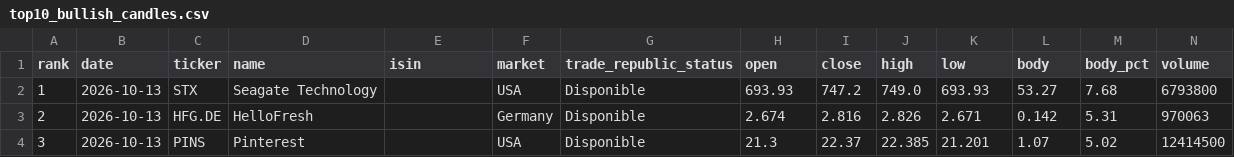
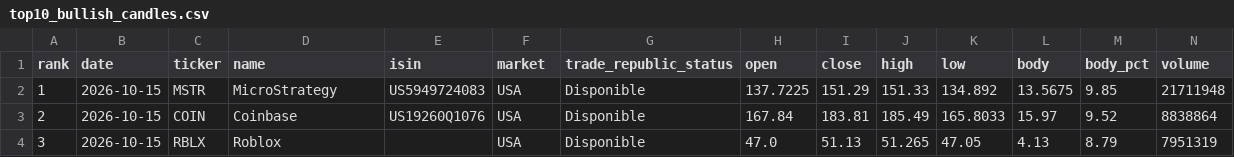
Before and after one commit to instialejandro-stack/stock-candle-scanner-actions, a CSV file: output/top10_bullish_candles.csv, drawn as a sheet; only a part is shown; the diff covers the shown part only.

```diff
--- a/output/top10_bullish_candles.csv
+++ b/output/top10_bullish_candles.csv
@@ -1,4 +1,4 @@
 rank,date,ticker,name,isin,market,trade_republic_status,open,close,high,low,body,body_pct,volume
-1,2026-10-13,STX,Seagate Technology,,USA,Disponible,693.93,747.2,749.0,693.93,53.27,7.68,6793800
-2,2026-10-13,HFG.DE,HelloFresh,,Germany,Disponible,2.674,2.816,2.826,2.671,0.142,5.31,970063
-3,2026-10-13,PINS,Pinterest,,USA,Disponible,21.3,22.37,22.385,21.201,1.07,5.02,12414500
+1,2026-10-15,MSTR,MicroStrategy,US5949724083,USA,Disponible,137.7225,151.29,151.33,134.892,13.5675,9.85,21711948
+2,2026-10-15,COIN,Coinbase,US19260Q1076,USA,Disponible,167.84,183.81,185.49,165.8033,15.97,9.52,8838864
+3,2026-10-15,RBLX,Roblox,,USA,Disponible,47.0,51.13,51.265,47.05,4.13,8.79,7951319
```
Also changed, not shown: 75 edited cells elsewhere in this file, output/history_intraday_candidates.csv, output/history_top10_bullish_candles.csv, 2 other files.
